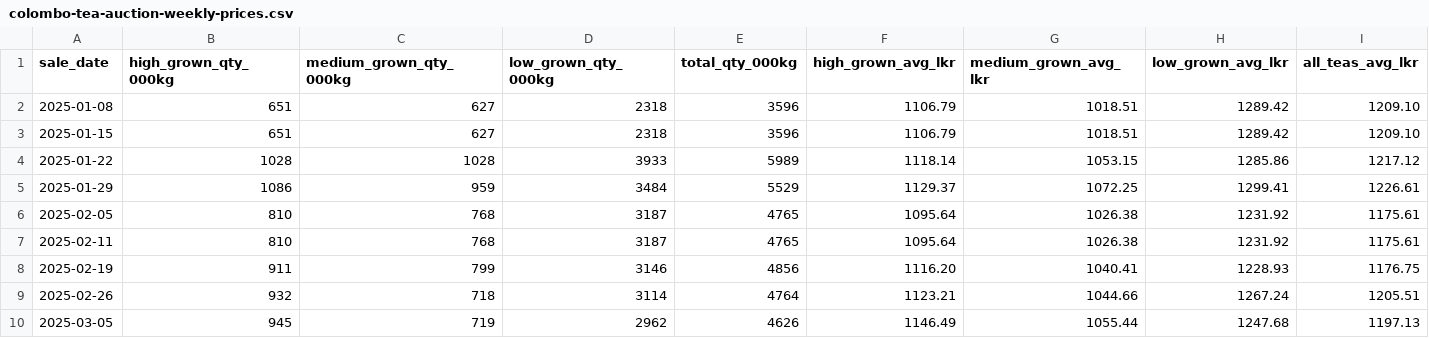
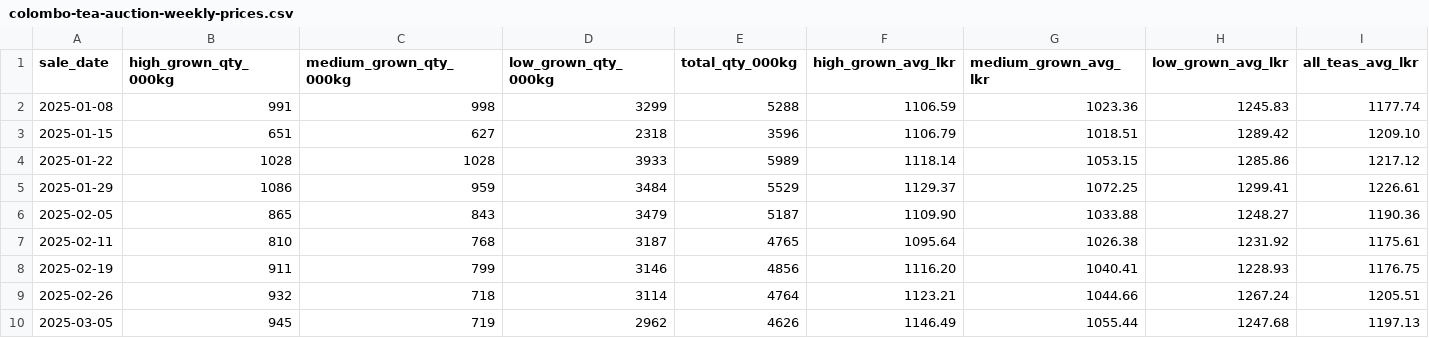
Before and after one commit to akworld99/techdestinationsrilanka, a CSV file: data/colombo-tea-auction-weekly-prices.csv, drawn as a sheet; only a part is shown; the diff covers the shown part only.

```diff
--- a/data/colombo-tea-auction-weekly-prices.csv
+++ b/data/colombo-tea-auction-weekly-prices.csv
@@ -1,3 +1,3 @@
 sale_date,high_grown_qty_000kg,medium_grown_qty_000kg,low_grown_qty_000kg,total_qty_000kg,high_grown_avg_lkr,medium_grown_avg_lkr,low_grown_avg_lkr,all_teas_avg_lkr
-2025-01-08,651,627,2318,3596,1106.79,1018.51,1289.42,1209.10
+2025-01-08,991,998,3299,5288,1106.59,1023.36,1245.83,1177.74
 2025-01-15,651,627,2318,3596,1106.79,1018.51,1289.42,1209.10
@@ -5,3 +5,3 @@ sale_date,high_grown_qty_000kg,medium_grown_qty_000kg,low_grown_qty_000kg,total_
 2025-01-29,1086,959,3484,5529,1129.37,1072.25,1299.41,1226.61
-2025-02-05,810,768,3187,4765,1095.64,1026.38,1231.92,1175.61
+2025-02-05,865,843,3479,5187,1109.90,1033.88,1248.27,1190.36
 2025-02-11,810,768,3187,4765,1095.64,1026.38,1231.92,1175.61
```
Also changed, not shown: 3 added rows, 3 removed rows and 13 edited cells elsewhere in this file, _build/tea/weekly.csv, 6 other files.
